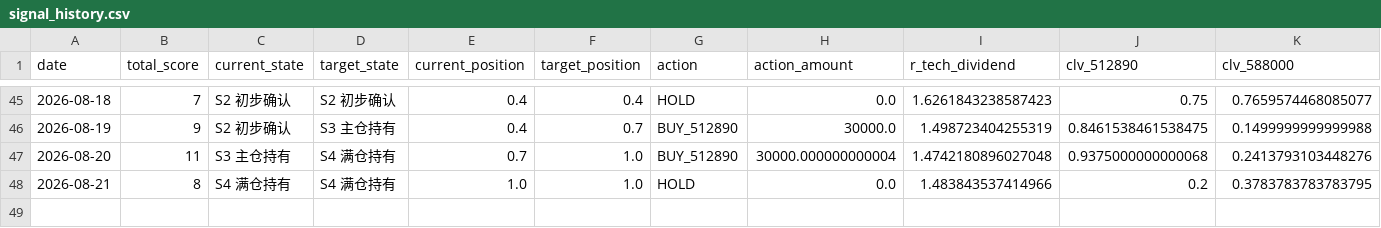
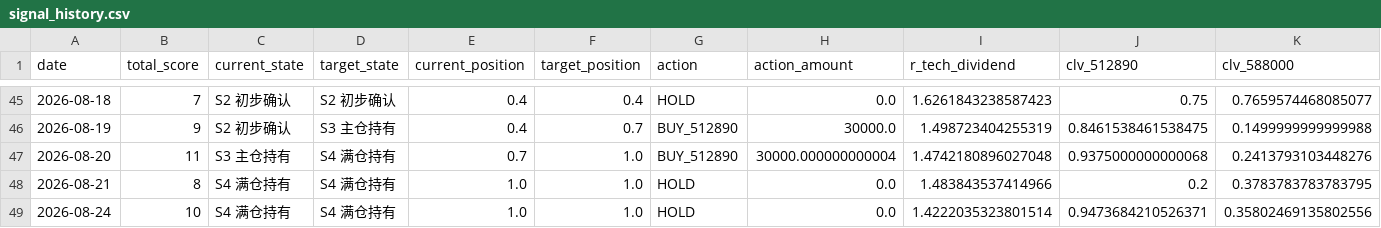
Before and after one commit to AmineSeRaFimmm/512890-dividend-rotation-pwa, a CSV file: data/signal_history.csv, drawn as a sheet; only a part is shown, gaps mark what is left out; rows hold the shown columns only; the diff names each change by its address in the sheet, - before the commit and + after, or states it on an @@ line.

```diff
--- a/data/signal_history.csv
+++ b/data/signal_history.csv
+row 49: 2026-08-24 | 10 | S4 满仓持有 | S4 满仓持有 | 1.0 | 1.0 | HOLD | 0.0 | 1.4222035323801514 | 0.9473684210526371 | 0.35802469135802556
```
Also changed, not shown: data/live_prices.csv, 3 other files.
